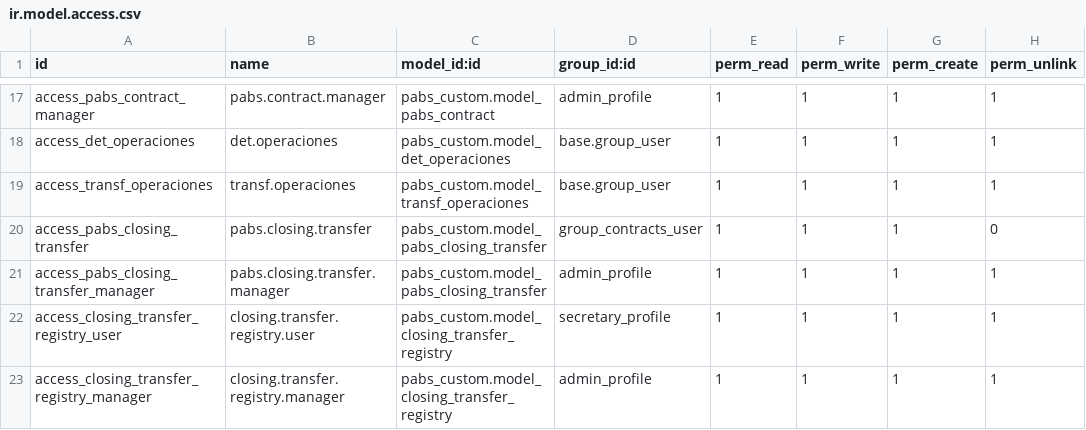
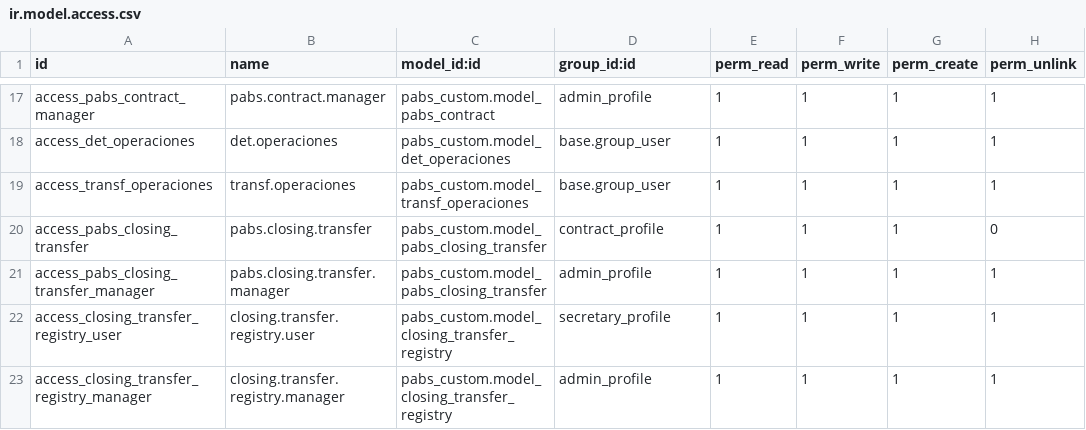
Before and after one commit to eserra01/x, a CSV file: pabs_custom/security/ir.model.access.csv, drawn as a sheet; only a part is shown, gaps mark what is left out.

Commit message:
[FIX] security

```diff
--- a/pabs_custom/security/ir.model.access.csv
+++ b/pabs_custom/security/ir.model.access.csv
@@ -19,3 +19,3 @@ access_det_operaciones,det.operaciones,pabs_custom.model_det_operaciones,base.gr
 access_transf_operaciones,transf.operaciones,pabs_custom.model_transf_operaciones,base.group_user,1,1,1,1
-access_pabs_closing_transfer,pabs.closing.transfer,pabs_custom.model_pabs_closing_transfer,group_contracts_user,1,1,1,0
+access_pabs_closing_transfer,pabs.closing.transfer,pabs_custom.model_pabs_closing_transfer,contract_profile,1,1,1,0
 access_pabs_closing_transfer_manager,pabs.closing.transfer.manager,pabs_custom.model_pabs_closing_transfer,admin_profile,1,1,1,1
```
